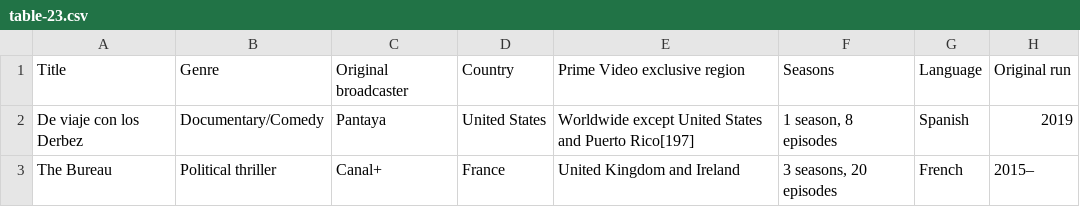
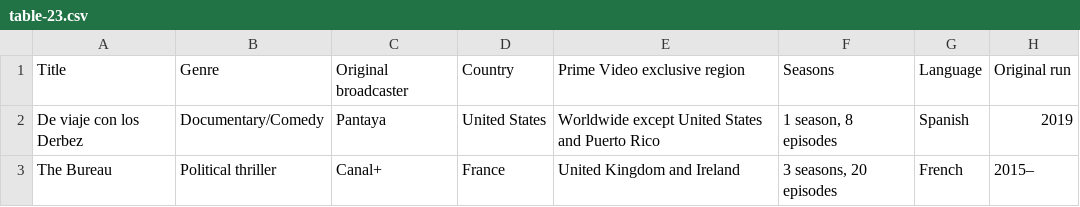
Before and after one commit to Fynn-Mehrens/original-content-eda, a CSV file: datasets/amazon/shows/table-23.csv, drawn as a sheet.

Commit message:
Update table-23.csv

```diff
--- a/datasets/amazon/shows/table-23.csv
+++ b/datasets/amazon/shows/table-23.csv
@@ -1,3 +1,3 @@
 Title,Genre,Original broadcaster,Country,Prime Video exclusive region,Seasons,Language,Original run
-De viaje con los Derbez,Documentary/Comedy,Pantaya,United States,Worldwide except United States and Puerto Rico[197],"1 season, 8 episodes",Spanish,2019
+De viaje con los Derbez,Documentary/Comedy,Pantaya,United States,Worldwide except United States and Puerto Rico,"1 season, 8 episodes",Spanish,2019
 The Bureau,Political thriller,Canal+,France,United Kingdom and Ireland,"3 seasons, 20 episodes",French,2015–
```
